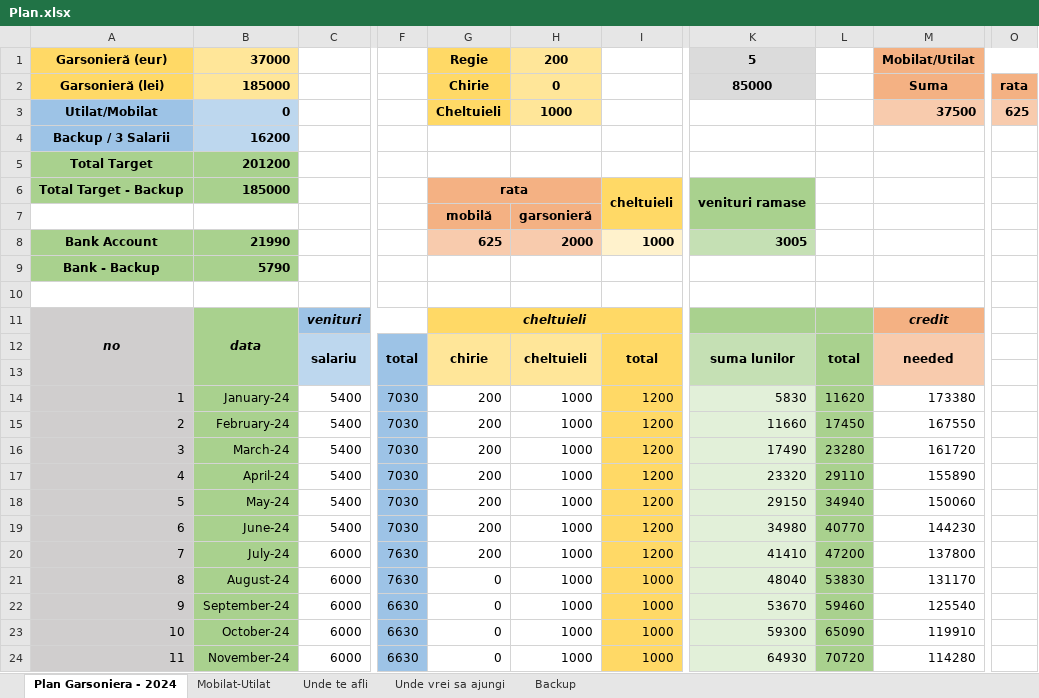
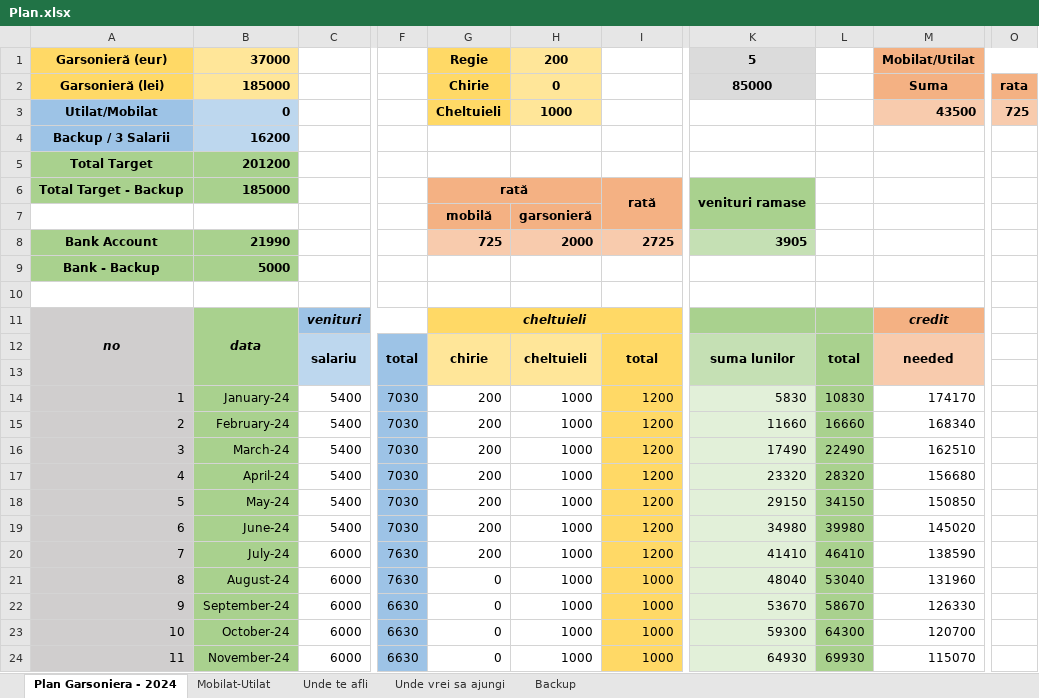
Before and after one commit to TheAncientOwl/finance, an Excel workbook: Plan.xlsx, sheet Plan Garsoniera - 2024, drawn as a sheet; only a part is shown, gaps mark what is left out; values as stored, in another font and other column widths than the file's, no borders; conditional formats not drawn; the diff covers the shown part only; the diff names each change by its address in the sheet, - before the commit and + after, or states it on an @@ line.

```diff
--- a/Plan.xlsx (sheet Plan Garsoniera - 2024)
+++ b/Plan.xlsx (sheet Plan Garsoniera - 2024)
-M3: 37500
+M3: 43500
-O3: 625
+O3: 725
-G6: rata
+G6: rată
-I6: cheltuieli
+I6: rată
-I6:I7 fill: #FFD966
+I6:I7 fill: #F4B183
-G8: 625
+G8: 725
-I8: 1000
+I8: 2725
-I8 fill: #FFF2CC
+I8 fill: #F8CBAD
-K8: 3005
+K8: 3905
-B9: 5790
+B9: 5000
-L14: 11620
+L14: 10830
-M14: 173380
+M14: 174170
-L15: 17450
+L15: 16660
-M15: 167550
+M15: 168340
-L16: 23280
+L16: 22490
-M16: 161720
+M16: 162510
-L17: 29110
+L17: 28320
-M17: 155890
+M17: 156680
-L18: 34940
+L18: 34150
-M18: 150060
+M18: 150850
-L19: 40770
+L19: 39980
-M19: 144230
+M19: 145020
-L20: 47200
+L20: 46410
-M20: 137800
+M20: 138590
-L21: 53830
+L21: 53040
-M21: 131170
+M21: 131960
-L22: 59460
+L22: 58670
-M22: 125540
+M22: 126330
-L23: 65090
+L23: 64300
-M23: 119910
+M23: 120700
-L24: 70720
+L24: 69930
-M24: 114280
+M24: 115070
```
Also changed, not shown: 50 edited cells elsewhere in this sheet, sheet Mobilat-Utilat.
